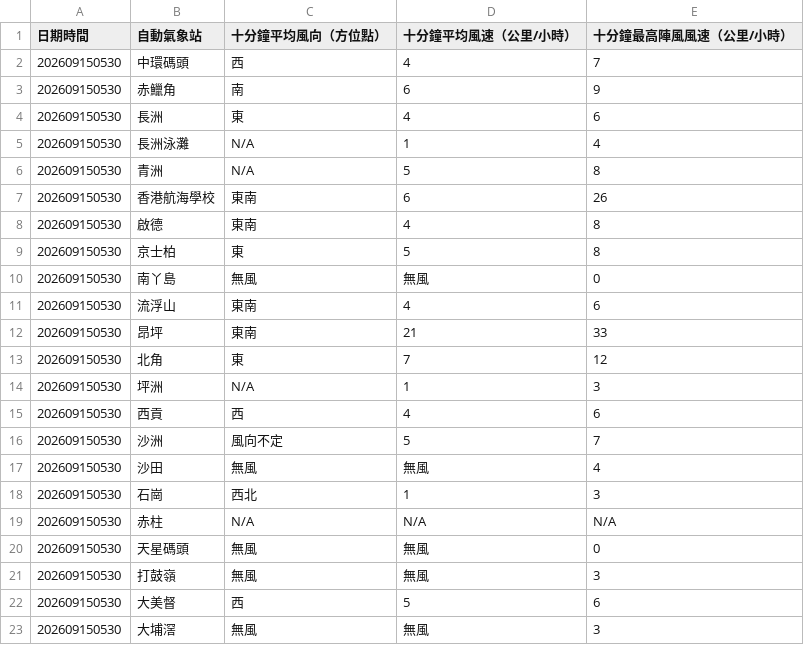
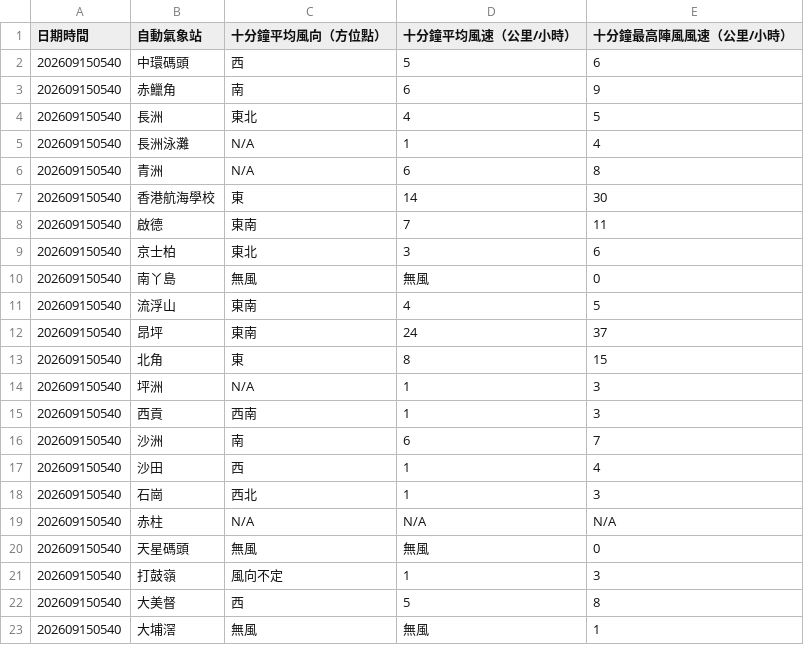
Before and after one commit to dannytcchan00/0Data, a CSV file: data/wind_data.csv, drawn as a sheet; only a part is shown; the diff covers the shown part only.

```diff
--- a/data/wind_data.csv
+++ b/data/wind_data.csv
@@ -1,23 +1,23 @@
 日期時間,自動氣象站,十分鐘平均風向（方位點）,十分鐘平均風速（公里/小時）,十分鐘最高陣風風速（公里/小時）
-202609150530,中環碼頭,西,4,7
-202609150530,赤鱲角,南,6,9
-202609150530,長洲,東,4,6
-202609150530,長洲泳灘,N/A,1,4
-202609150530,青洲,N/A,5,8
-202609150530,香港航海學校,東南,6,26
-202609150530,啟德,東南,4,8
-202609150530,京士柏,東,5,8
-202609150530,南丫島,無風,無風,0,
-202609150530,流浮山,東南,4,6
-202609150530,昂坪,東南,21,33
-202609150530,北角,東,7,12
-202609150530,坪洲,N/A,1,3
-202609150530,西貢,西,4,6
-202609150530,沙洲,風向不定,5,7
-202609150530,沙田,無風,無風,4,
-202609150530,石崗,西北,1,3
-202609150530,赤柱,N/A,N/A,N/A
-202609150530,天星碼頭,無風,無風,0,
-202609150530,打鼓嶺,無風,無風,3,
-202609150530,大美督,西,5,6
-202609150530,大埔滘,無風,無風,3,
+202609150540,中環碼頭,西,5,6
+202609150540,赤鱲角,南,6,9
+202609150540,長洲,東北,4,5
+202609150540,長洲泳灘,N/A,1,4
+202609150540,青洲,N/A,6,8
+202609150540,香港航海學校,東,14,30
+202609150540,啟德,東南,7,11
+202609150540,京士柏,東北,3,6
+202609150540,南丫島,無風,無風,0,
+202609150540,流浮山,東南,4,5
+202609150540,昂坪,東南,24,37
+202609150540,北角,東,8,15
+202609150540,坪洲,N/A,1,3
+202609150540,西貢,西南,1,3
+202609150540,沙洲,南,6,7
+202609150540,沙田,西,1,4
+202609150540,石崗,西北,1,3
+202609150540,赤柱,N/A,N/A,N/A
+202609150540,天星碼頭,無風,無風,0,
+202609150540,打鼓嶺,風向不定,1,3
+202609150540,大美督,西,5,8
+202609150540,大埔滘,無風,無風,1,
```
Also changed, not shown: 22 edited cells elsewhere in this file, data/latest_1min_humidity.csv, data/maxmin_data.csv, 8 other files.
